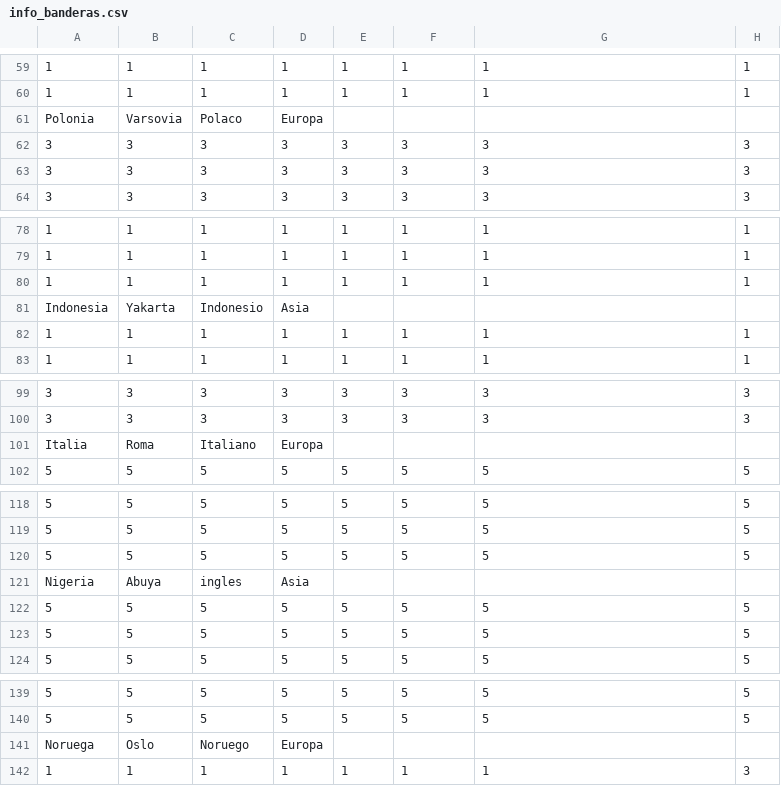
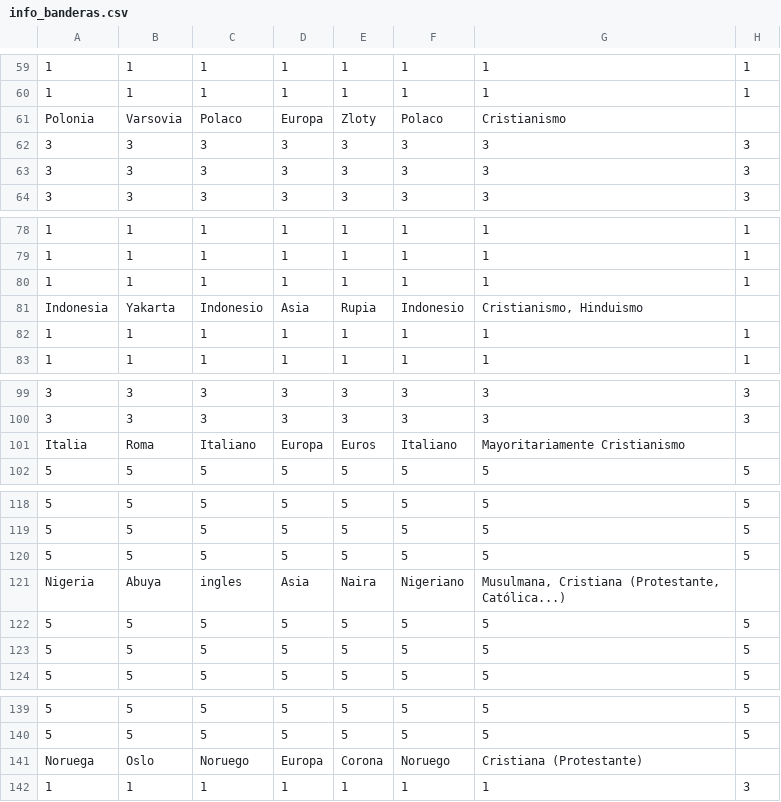
Before and after one commit to dalopz/Proyecto-Final-Juego-de-banderas, a CSV file: proyectoJuego/banderas_java/recursos/info_banderas.csv, drawn as a sheet; only a part is shown, gaps mark what is left out; the diff covers the shown part only; the diff names each change by its address in the sheet, - before the commit and + after, or states it on an @@ line.

```diff
--- a/proyectoJuego/banderas_java/recursos/info_banderas.csv
+++ b/proyectoJuego/banderas_java/recursos/info_banderas.csv
-E61: (empty)
+E61: Zloty
-F61: (empty)
+F61: Polaco
-G61: (empty)
+G61: Cristianismo
-E81: (empty)
+E81: Rupia
-F81: (empty)
+F81: Indonesio
-G81: (empty)
+G81: Cristianismo, Hinduismo
-E101: (empty)
+E101: Euros
-F101: (empty)
+F101: Italiano
-G101: (empty)
+G101: Mayoritariamente Cristianismo
-E121: (empty)
+E121: Naira
-F121: (empty)
+F121: Nigeriano
-G121: (empty)
+G121: Musulmana, Cristiana (Protestante, Católica...)
-E141: (empty)
+E141: Corona
-F141: (empty)
+F141: Noruego
-G141: (empty)
+G141: Cristiana (Protestante)
```
Also changed, not shown: 1 added row, 1 removed row and 61 edited cells elsewhere in this file.
